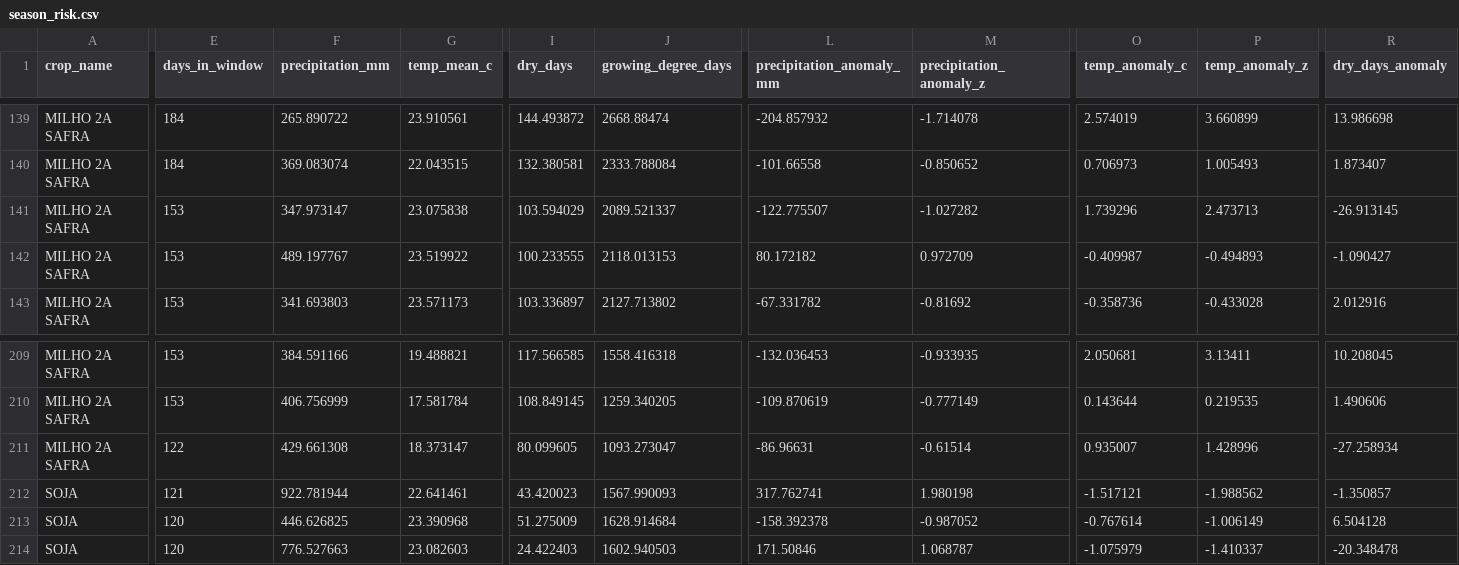
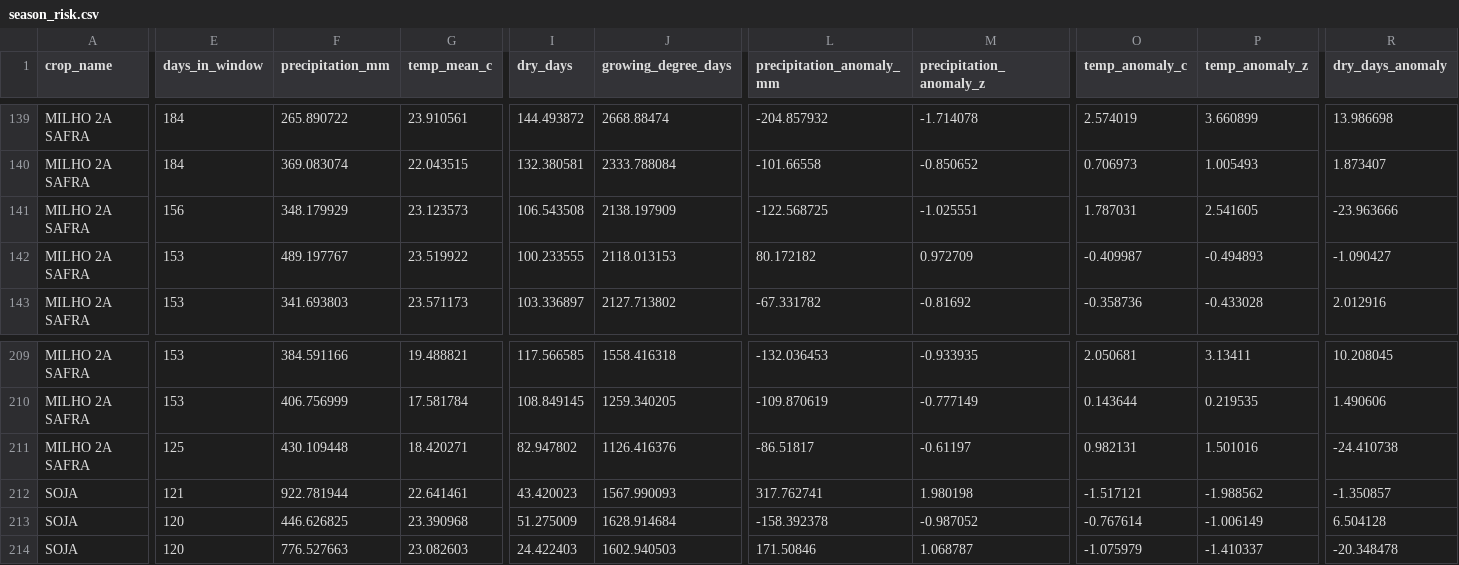
Before and after one commit to caiogoia123/safra-risk-radar, a CSV file: app/data/season_risk.csv, drawn as a sheet; only a part is shown, gaps mark what is left out; the diff covers the shown part only; the diff names each change by its address in the sheet, - before the commit and + after, or states it on an @@ line.

```diff
--- a/app/data/season_risk.csv
+++ b/app/data/season_risk.csv
-E141 (days_in_window): 153
+E141 (days_in_window): 156
-F141 (precipitation_mm): 347.973147
+F141 (precipitation_mm): 348.179929
-G141 (temp_mean_c): 23.075838
+G141 (temp_mean_c): 23.123573
-I141 (dry_days): 103.594029
+I141 (dry_days): 106.543508
-J141 (growing_degree_days): 2089.521337
+J141 (growing_degree_days): 2138.197909
-L141 (precipitation_anomaly_mm): -122.775507
+L141 (precipitation_anomaly_mm): -122.568725
-M141 (precipitation_anomaly_z): -1.027282
+M141 (precipitation_anomaly_z): -1.025551
-O141 (temp_anomaly_c): 1.739296
+O141 (temp_anomaly_c): 1.787031
-P141 (temp_anomaly_z): 2.473713
+P141 (temp_anomaly_z): 2.541605
-R141 (dry_days_anomaly): -26.913145
+R141 (dry_days_anomaly): -23.963666
-E211 (days_in_window): 122
+E211 (days_in_window): 125
-F211 (precipitation_mm): 429.661308
+F211 (precipitation_mm): 430.109448
-G211 (temp_mean_c): 18.373147
+G211 (temp_mean_c): 18.420271
-I211 (dry_days): 80.099605
+I211 (dry_days): 82.947802
-J211 (growing_degree_days): 1093.273047
+J211 (growing_degree_days): 1126.416376
-L211 (precipitation_anomaly_mm): -86.96631
+L211 (precipitation_anomaly_mm): -86.51817
-M211 (precipitation_anomaly_z): -0.61514
+M211 (precipitation_anomaly_z): -0.61197
-O211 (temp_anomaly_c): 0.935007
+O211 (temp_anomaly_c): 0.982131
-P211 (temp_anomaly_z): 1.428996
+P211 (temp_anomaly_z): 1.501016
-R211 (dry_days_anomaly): -27.258934
+R211 (dry_days_anomaly): -24.410738
```
Also changed, not shown: 5 edited cells elsewhere in this file, app/data/forecast.csv, 1 other file.
